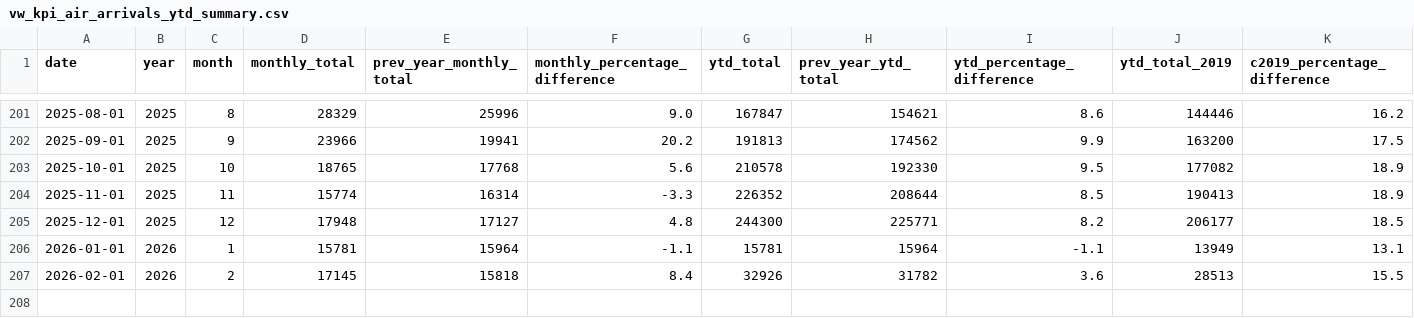
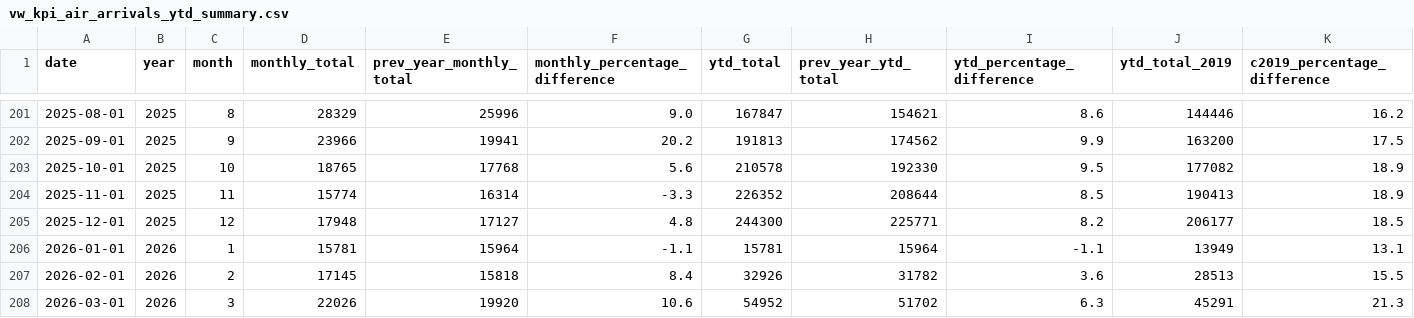
Before and after one commit to ytgov/tourism-indicators, a CSV file: data/vw_kpi_air_arrivals_ytd_summary.csv, drawn as a sheet; only a part is shown, gaps mark what is left out; rows hold the shown columns only; the diff names each change by its address in the sheet, - before the commit and + after, or states it on an @@ line.

Commit message:
Update exported data

```diff
--- a/data/vw_kpi_air_arrivals_ytd_summary.csv
+++ b/data/vw_kpi_air_arrivals_ytd_summary.csv
+row 208: 2026-03-01 | 2026 | 3 | 22026 | 19920 | 10.6 | 54952 | 51702 | 6.3 | 45291 | 21.3
```
Also changed, not shown: data/vw_bc_vehicle_arrivals_by_license_plate.csv, data/vw_bc_yearly_border_crossings_by_continent.csv, 8 other files.
